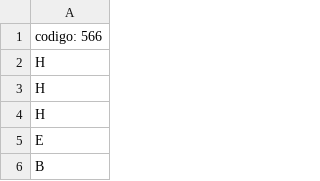
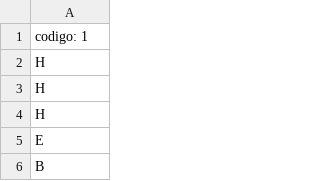
Before and after one commit to vanessavvp/IAA-PLN-project, a CSV file: resumen_alu0101265704.csv, drawn as a sheet; only a part is shown.

```diff
--- a/resumen_alu0101265704.csv
+++ b/resumen_alu0101265704.csv
@@ -1,2 +1,2 @@
-codigo: 566
+codigo: 1
 H
```
Also changed, not shown: 4 other files.
